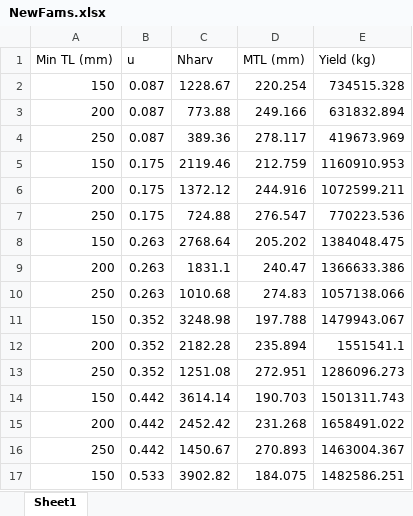
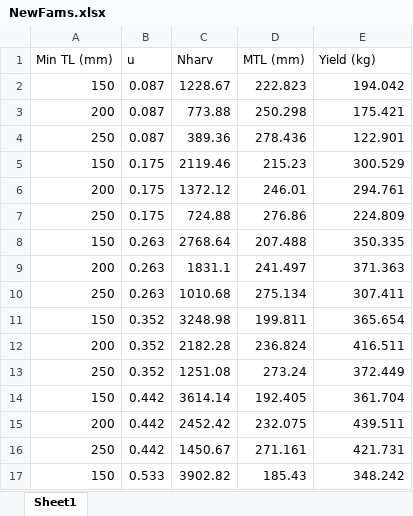
Before and after one commit to ReadingRailroad/BMB-COC, an Excel workbook: AECL520/NewFams.xlsx, sheet Sheet1, drawn as a sheet; only a part is shown; values as stored, in another font and other column widths than the file's, no borders; the diff covers the shown part only; the diff names each change by its address in the sheet, - before the commit and + after, or states it on an @@ line.

```diff
--- a/AECL520/NewFams.xlsx (sheet Sheet1)
+++ b/AECL520/NewFams.xlsx (sheet Sheet1)
-D2 (MTL (mm)): 220.254
+D2 (MTL (mm)): 222.823
-E2 (Yield (kg)): 734515.328
+E2 (Yield (kg)): 194.042
-D3 (MTL (mm)): 249.166
+D3 (MTL (mm)): 250.298
-E3 (Yield (kg)): 631832.894
+E3 (Yield (kg)): 175.421
-D4 (MTL (mm)): 278.117
+D4 (MTL (mm)): 278.436
-E4 (Yield (kg)): 419673.969
+E4 (Yield (kg)): 122.901
-D5 (MTL (mm)): 212.759
+D5 (MTL (mm)): 215.23
-E5 (Yield (kg)): 1160910.953
+E5 (Yield (kg)): 300.529
-D6 (MTL (mm)): 244.916
+D6 (MTL (mm)): 246.01
-E6 (Yield (kg)): 1072599.211
+E6 (Yield (kg)): 294.761
-D7 (MTL (mm)): 276.547
+D7 (MTL (mm)): 276.86
-E7 (Yield (kg)): 770223.536
+E7 (Yield (kg)): 224.809
-D8 (MTL (mm)): 205.202
+D8 (MTL (mm)): 207.488
-E8 (Yield (kg)): 1384048.475
+E8 (Yield (kg)): 350.335
-D9 (MTL (mm)): 240.47
+D9 (MTL (mm)): 241.497
-E9 (Yield (kg)): 1366633.386
+E9 (Yield (kg)): 371.363
-D10 (MTL (mm)): 274.83
+D10 (MTL (mm)): 275.134
-E10 (Yield (kg)): 1057138.066
+E10 (Yield (kg)): 307.411
-D11 (MTL (mm)): 197.788
+D11 (MTL (mm)): 199.811
-E11 (Yield (kg)): 1479943.067
+E11 (Yield (kg)): 365.654
-D12 (MTL (mm)): 235.894
+D12 (MTL (mm)): 236.824
-E12 (Yield (kg)): 1551541.1
+E12 (Yield (kg)): 416.511
-D13 (MTL (mm)): 272.951
+D13 (MTL (mm)): 273.24
-E13 (Yield (kg)): 1286096.273
+E13 (Yield (kg)): 372.449
-D14 (MTL (mm)): 190.703
+D14 (MTL (mm)): 192.405
-E14 (Yield (kg)): 1501311.743
+E14 (Yield (kg)): 361.704
-D15 (MTL (mm)): 231.268
+D15 (MTL (mm)): 232.075
-E15 (Yield (kg)): 1658491.022
+E15 (Yield (kg)): 439.511
-D16 (MTL (mm)): 270.893
+D16 (MTL (mm)): 271.161
-E16 (Yield (kg)): 1463004.367
+E16 (Yield (kg)): 421.731
-D17 (MTL (mm)): 184.075
+D17 (MTL (mm)): 185.43
-E17 (Yield (kg)): 1482586.251
+E17 (Yield (kg)): 348.242
```
Also changed, not shown: 22 edited cells elsewhere in this sheet, 41 other files.
